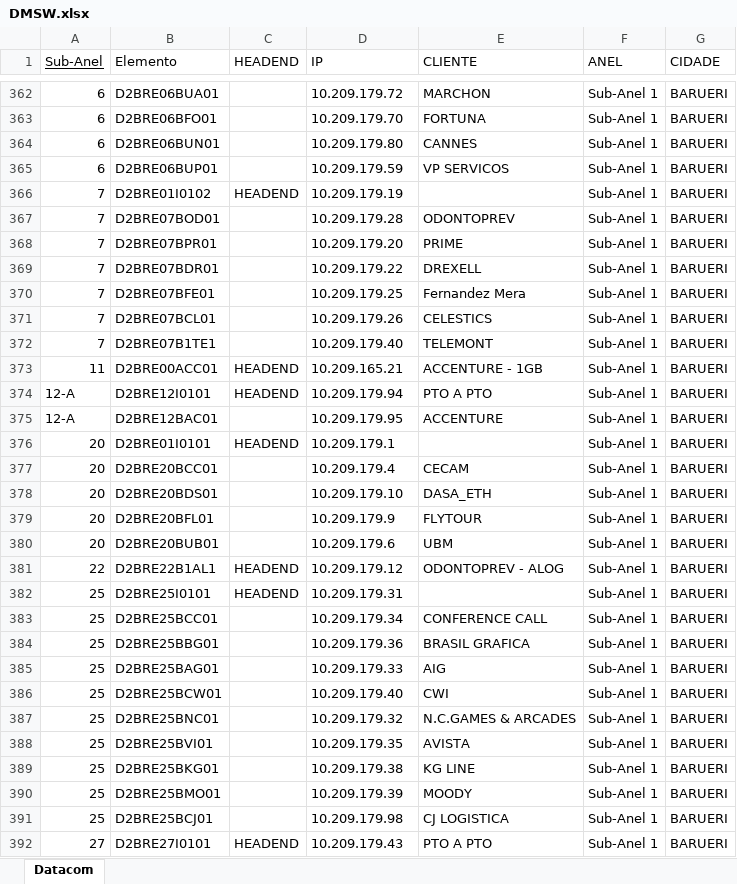
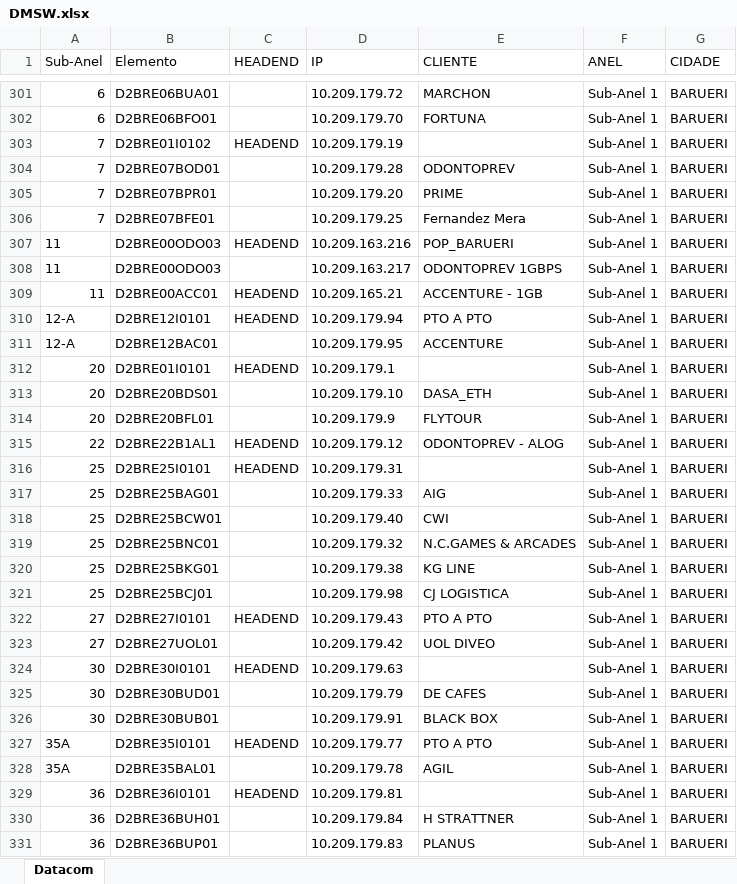
Before and after one commit to genildof/nws, an Excel workbook: config/DMSW.xlsx, sheet Datacom, drawn as a sheet; only a part is shown, gaps mark what is left out; the shorter side is filled out with more unchanged rows; values as stored, in another font and other column widths than the file's, no borders; removed rows and columns are numbered as before the commit, all else as after; the diff covers the shown part only; the diff names each change by its address in the sheet, - before the commit and + after, or states it on an @@ line.

```diff
--- a/config/DMSW.xlsx (sheet Datacom)
+++ b/config/DMSW.xlsx (sheet Datacom)
-A1 underline: on
+A1 underline: off
-row 364: 6 | D2BRE06BUN01 |  | 10.209.179.80 | CANNES | Sub-Anel 1 | BARUERI
-row 365: 6 | D2BRE06BUP01 |  | 10.209.179.59 | VP SERVICOS | Sub-Anel 1 | BARUERI
-row 369: 7 | D2BRE07BDR01 |  | 10.209.179.22 | DREXELL | Sub-Anel 1 | BARUERI
-row 371: 7 | D2BRE07BCL01 |  | 10.209.179.26 | CELESTICS | Sub-Anel 1 | BARUERI
-row 372: 7 | D2BRE07B1TE1 |  | 10.209.179.40 | TELEMONT | Sub-Anel 1 | BARUERI
+row 307: 11 | D2BRE00ODO03 | HEADEND | 10.209.163.216 | POP_BARUERI | Sub-Anel 1 | BARUERI
+row 308: 11 | D2BRE00ODO03 |  | 10.209.163.217 | ODONTOPREV 1GBPS | Sub-Anel 1 | BARUERI
-row 377: 20 | D2BRE20BCC01 |  | 10.209.179.4 | CECAM | Sub-Anel 1 | BARUERI
-row 380: 20 | D2BRE20BUB01 |  | 10.209.179.6 | UBM | Sub-Anel 1 | BARUERI
-row 383: 25 | D2BRE25BCC01 |  | 10.209.179.34 | CONFERENCE CALL | Sub-Anel 1 | BARUERI
-row 384: 25 | D2BRE25BBG01 |  | 10.209.179.36 | BRASIL GRAFICA | Sub-Anel 1 | BARUERI
-row 388: 25 | D2BRE25BVI01 |  | 10.209.179.35 | AVISTA | Sub-Anel 1 | BARUERI
-row 390: 25 | D2BRE25BMO01 |  | 10.209.179.39 | MOODY | Sub-Anel 1 | BARUERI
```
Also changed, not shown: 69 removed rows elsewhere in this sheet, 5 other files.
